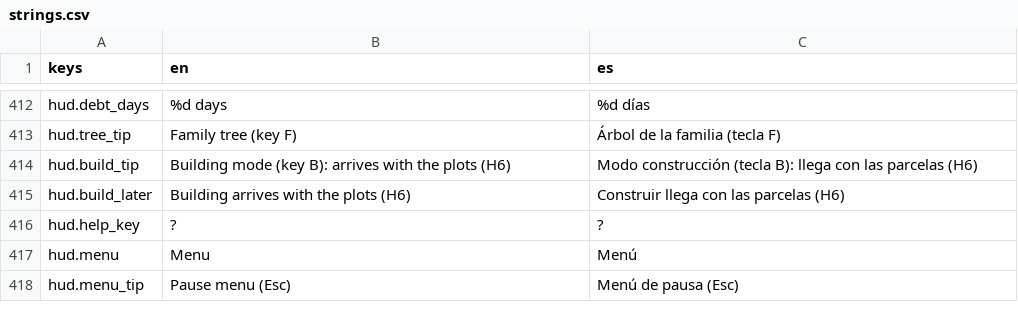
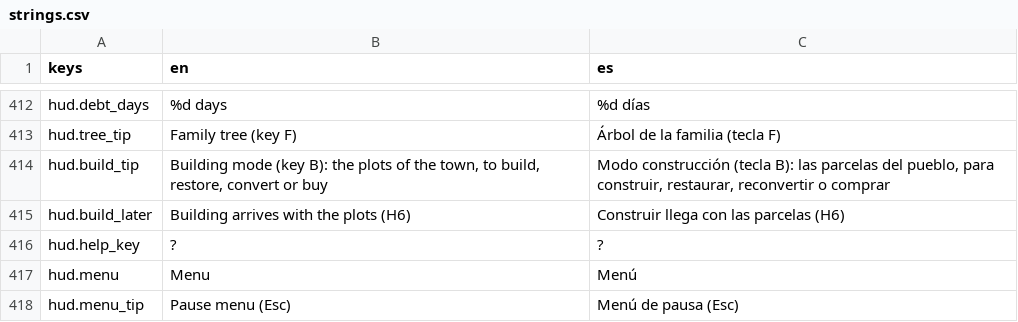
Before and after one commit to MiguelMolledo/GuildMaster, a CSV file: i18n/strings.csv, drawn as a sheet; only a part is shown, gaps mark what is left out; the diff covers the shown part only.

```diff
--- a/i18n/strings.csv
+++ b/i18n/strings.csv
@@ -417,3 +417,3 @@ hud.debt_days,%d days,%d días
 hud.tree_tip,Family tree (key F),Árbol de la familia (tecla F)
-hud.build_tip,Building mode (key B): arrives with the plots (H6),Modo construcción (tecla B): llega con las parcelas (H6)
+hud.build_tip,"Building mode (key B): the plots of the town, to build, restore, convert or buy","Modo construcción (tecla B): las parcelas del pueblo, para construir, restaurar, reconvertir o comprar"
 hud.build_later,Building arrives with the plots (H6),Construir llega con las parcelas (H6)
```
Also changed, not shown: 55 added rows elsewhere in this file, 55 other files.
